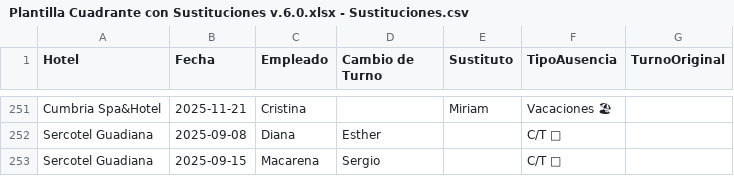
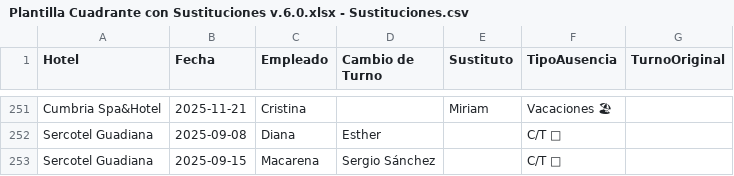
Before and after one commit to Nataliogc/turnosweb, a CSV file: Plantilla Cuadrante con Sustituciones v.6.0.xlsx - Sustituciones.csv, drawn as a sheet; only a part is shown, gaps mark what is left out; the diff names each change by its address in the sheet, - before the commit and + after, or states it on an @@ line.

Commit message:
turnos: actualizacion 15/09/2025 23:46:10,54

```diff
--- a/Plantilla Cuadrante con Sustituciones v.6.0.xlsx - Sustituciones.csv
+++ b/Plantilla Cuadrante con Sustituciones v.6.0.xlsx - Sustituciones.csv
-D253 (Cambio de Turno): Sergio
+D253 (Cambio de Turno): Sergio Sánchez
```
Also changed, not shown: 2 other files.
